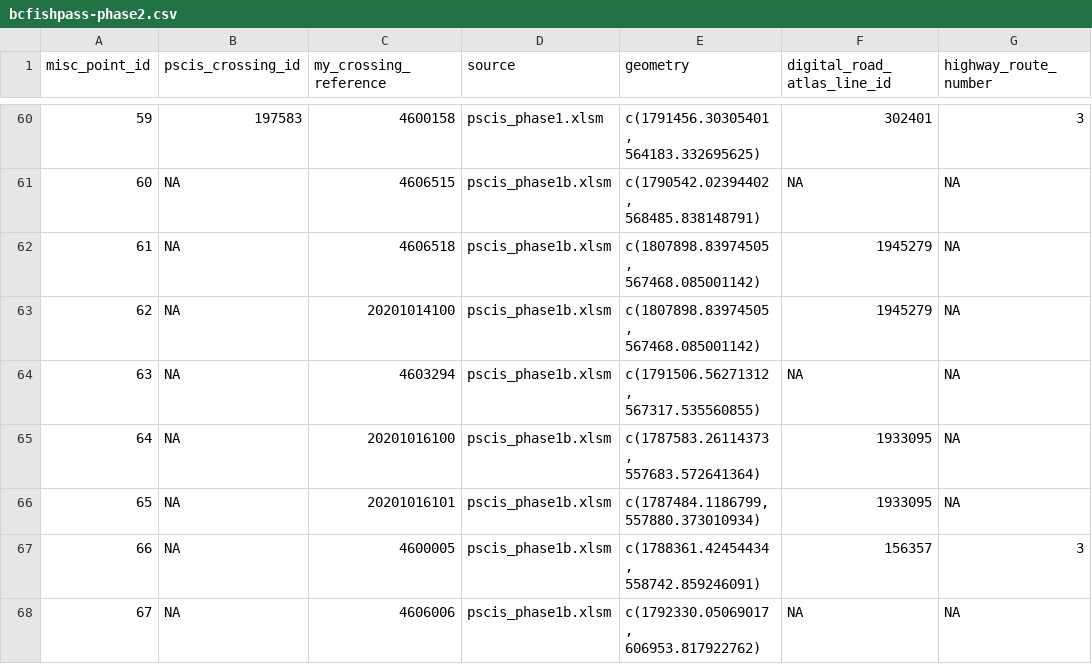
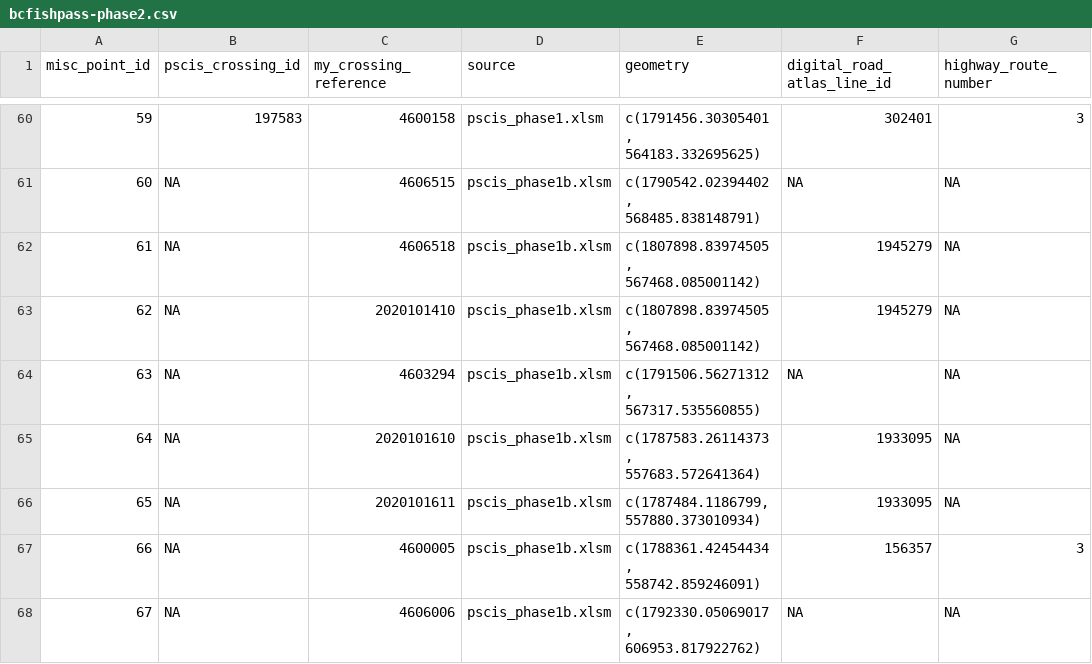
Before and after one commit to NewGraphEnvironment/fish_passage_bulkley_2020_reporting, a CSV file: data/bcfishpass-phase2.csv, drawn as a sheet; only a part is shown, gaps mark what is left out; the diff names each change by its address in the sheet, - before the commit and + after, or states it on an @@ line.

```diff
--- a/data/bcfishpass-phase2.csv
+++ b/data/bcfishpass-phase2.csv
-C63 (my_crossing_reference): 20201014100
+C63 (my_crossing_reference): 2020101410
-C65 (my_crossing_reference): 20201016100
+C65 (my_crossing_reference): 2020101610
-C66 (my_crossing_reference): 20201016101
+C66 (my_crossing_reference): 2020101611
```
Also changed, not shown: 46 other files.
